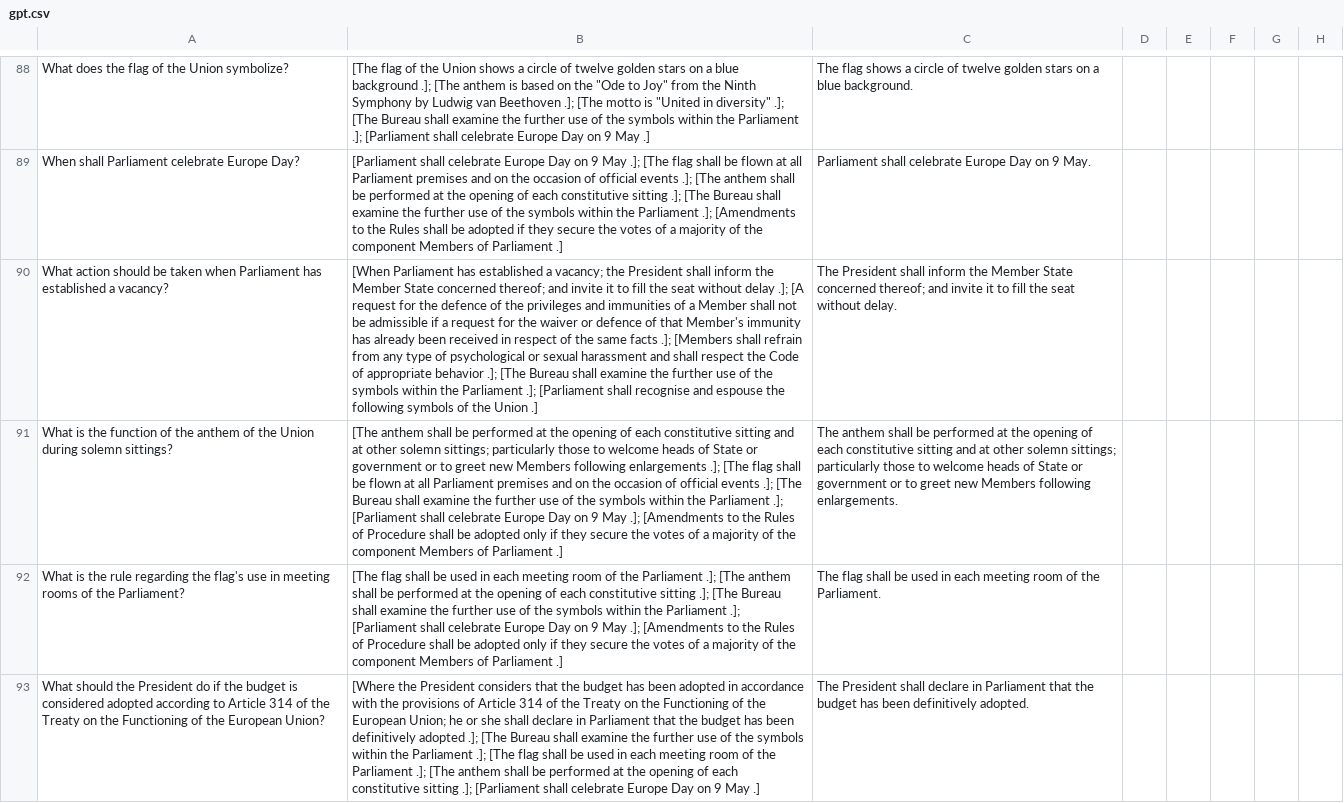
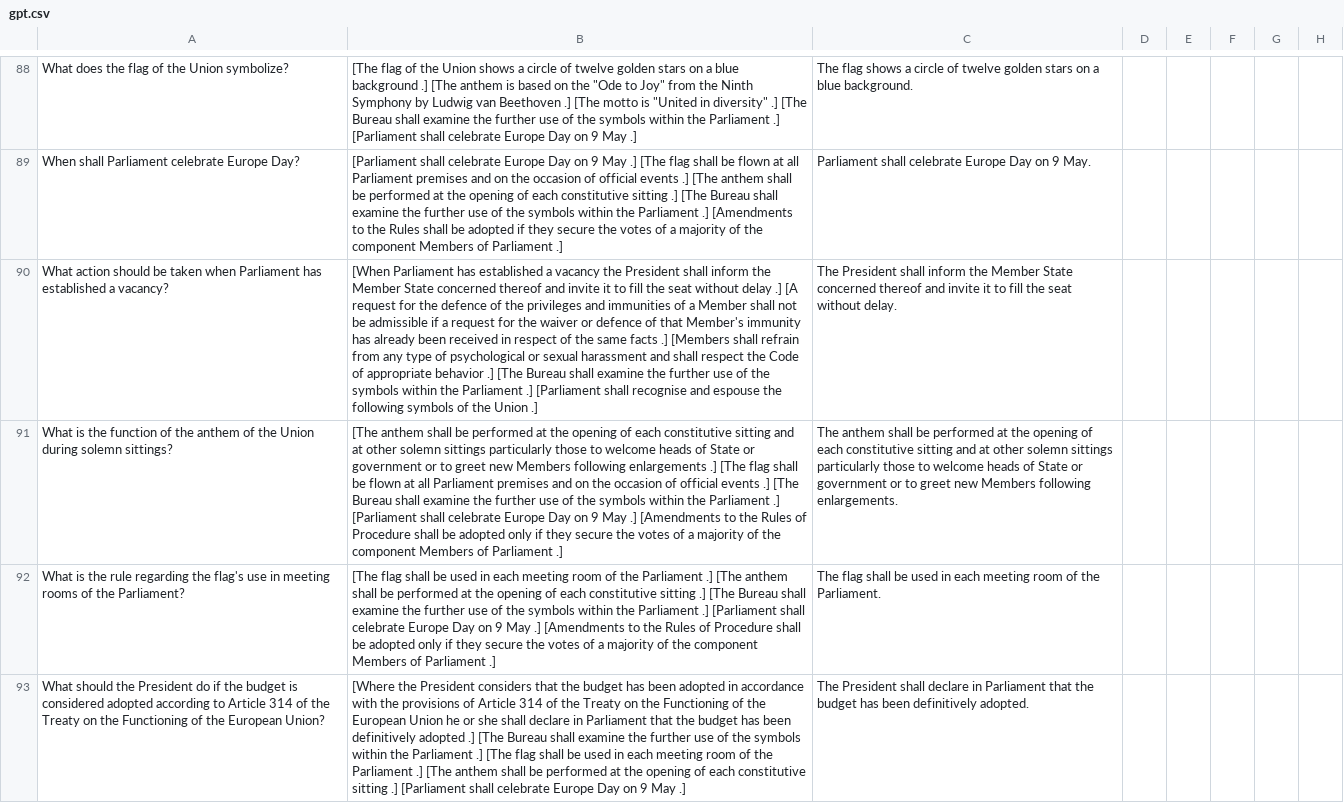
Before and after one commit to WildCola/RAG-Tester, a CSV file: finetune/gpt.csv, drawn as a sheet; only a part is shown, gaps mark what is left out; the diff covers the shown part only; the diff names each change by its address in the sheet, - before the commit and + after, or states it on an @@ line.

```diff
--- a/finetune/gpt.csv
+++ b/finetune/gpt.csv
-B88: …blue background .]; [The anthem is based on the "Ode to Joy" from the Ninth Symphony by Ludwig van Beethoven .]; [The motto is "United in diversity" .]; [The Bureau shall examine the further use of the symbols within the Parliament .]; [Parliament shall…
+B88: …blue background .] [The anthem is based on the "Ode to Joy" from the Ninth Symphony by Ludwig van Beethoven .] [The motto is "United in diversity" .] [The Bureau shall examine the further use of the symbols within the Parliament .] [Parliament shall…
-B89: …9 May .]; [The flag shall be flown at all Parliament premises and on the occasion of official events .]; [The anthem shall be performed at the opening of each constitutive sitting .]; [The Bureau shall examine the further use of the symbols within the Parliament .]; [Amendments to…
+B89: …9 May .] [The flag shall be flown at all Parliament premises and on the occasion of official events .] [The anthem shall be performed at the opening of each constitutive sitting .] [The Bureau shall examine the further use of the symbols within the Parliament .] [Amendments to…
-B90: …established a vacancy; the President shall inform the Member State concerned thereof; and invite it to fill the seat without delay .]; [A request for the defence of the privileges and immunities of a Member shall not be admissible if a request for the waiver or defence of that Member's immunity has already been received in respect of the same facts .]; [Members shall refrain from any type of psychological or sexual harassment and shall respect the Code of appropriate behavior .]; [The Bureau shall examine the further use of the symbols within the Parliament .]; [Parliament shall…
+B90: …established a vacancy the President shall inform the Member State concerned thereof and invite it to fill the seat without delay .] [A request for the defence of the privileges and immunities of a Member shall not be admissible if a request for the waiver or defence of that Member's immunity has already been received in respect of the same facts .] [Members shall refrain from any type of psychological or sexual harassment and shall respect the Code of appropriate behavior .] [The Bureau shall examine the further use of the symbols within the Parliament .] [Parliament shall…
-C90: …State concerned thereof; and invite…
+C90: …State concerned thereof and invite…
-B91: …other solemn sittings; particularly those to welcome heads of State or government or to greet new Members following enlargements .]; [The flag shall be flown at all Parliament premises and on the occasion of official events .]; [The Bureau shall examine the further use of the symbols within the Parliament .]; [Parliament shall celebrate Europe Day on 9 May .]; [Amendments to…
+B91: …other solemn sittings particularly those to welcome heads of State or government or to greet new Members following enlargements .] [The flag shall be flown at all Parliament premises and on the occasion of official events .] [The Bureau shall examine the further use of the symbols within the Parliament .] [Parliament shall celebrate Europe Day on 9 May .] [Amendments to…
-C91: …other solemn sittings; particularly those…
+C91: …other solemn sittings particularly those…
-B92: …the Parliament .]; [The anthem shall be performed at the opening of each constitutive sitting .]; [The Bureau shall examine the further use of the symbols within the Parliament .]; [Parliament shall celebrate Europe Day on 9 May .]; [Amendments to…
+B92: …the Parliament .] [The anthem shall be performed at the opening of each constitutive sitting .] [The Bureau shall examine the further use of the symbols within the Parliament .] [Parliament shall celebrate Europe Day on 9 May .] [Amendments to…
-B93: …the European Union; he or she shall declare in Parliament that the budget has been definitively adopted .]; [The Bureau shall examine the further use of the symbols within the Parliament .]; [The flag shall be used in each meeting room of the Parliament .]; [The anthem shall be performed at the opening of each constitutive sitting .]; [Parliament shall…
+B93: …the European Union he or she shall declare in Parliament that the budget has been definitively adopted .] [The Bureau shall examine the further use of the symbols within the Parliament .] [The flag shall be used in each meeting room of the Parliament .] [The anthem shall be performed at the opening of each constitutive sitting .] [Parliament shall…
```
Also changed, not shown: 136 edited cells elsewhere in this file.
